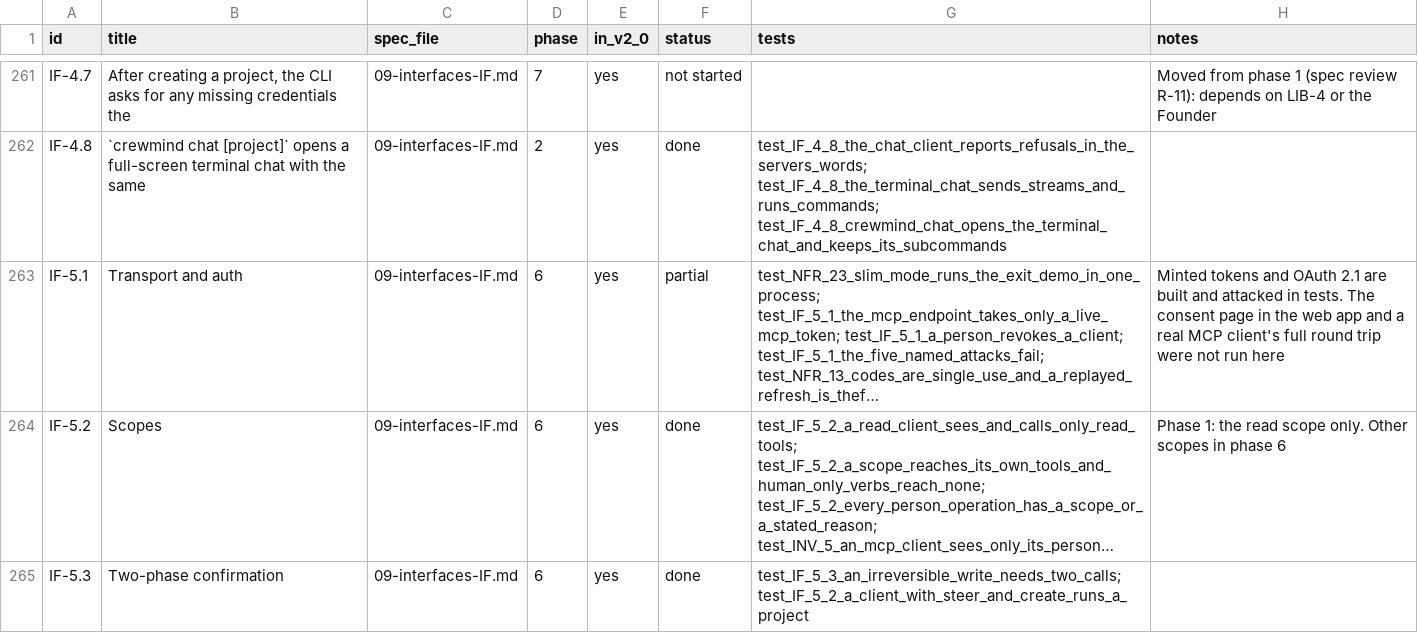
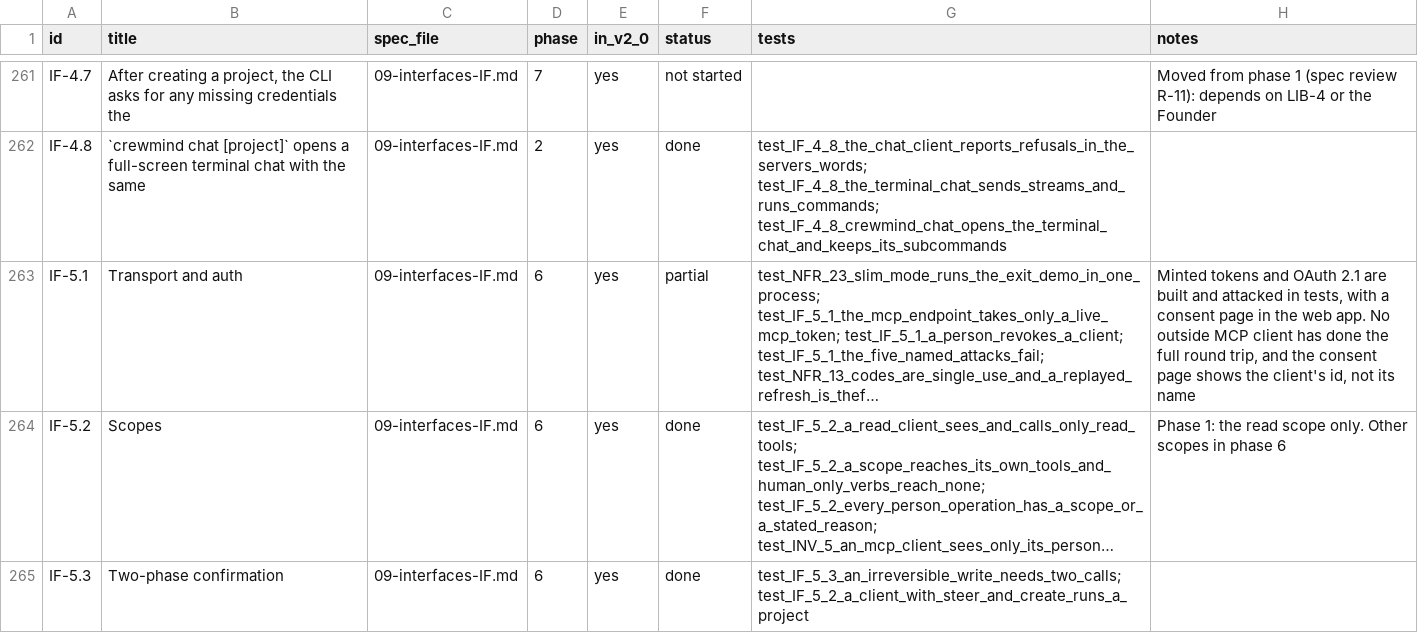
Before and after one commit to dominicplouffe/crewmind, a CSV file: docs/traceability.csv, drawn as a sheet; only a part is shown, gaps mark what is left out; long unchanged cells end in …; the diff names each change by its address in the sheet, - before the commit and + after, or states it on an @@ line.

```diff
--- a/docs/traceability.csv
+++ b/docs/traceability.csv
-H263 (notes): …attacked in tests. The consent page in the web app and a real MCP client's full round trip were not run here
+H263 (notes): …attacked in tests, with a consent page in the web app. No outside MCP client has done the full round trip, and the consent page shows the client's id, not its name
```
Also changed, not shown: 1 other file.
